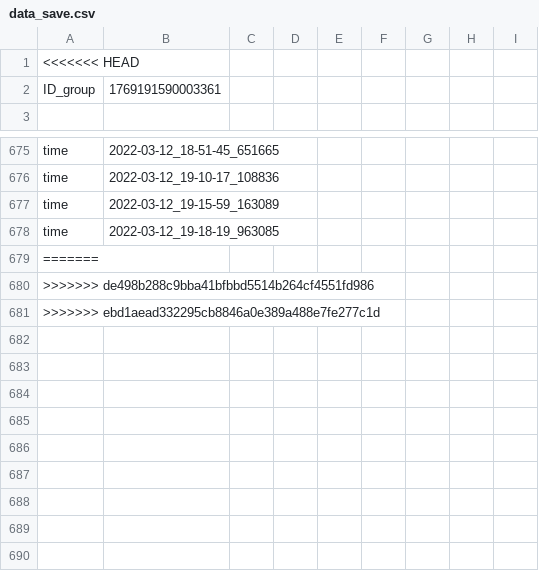
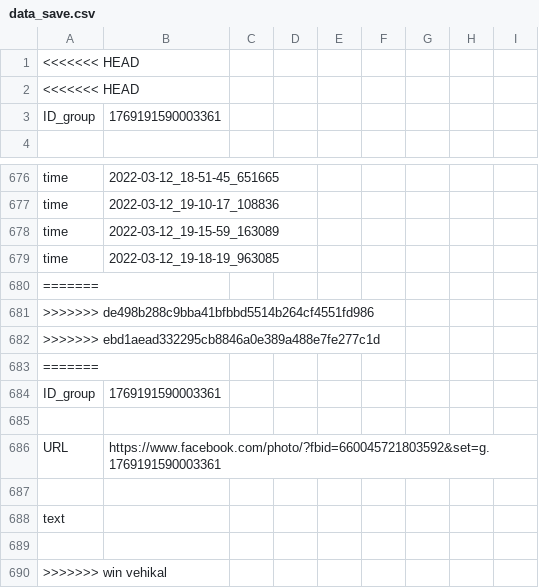
Before and after one commit to Panacond/BF_tekram, a CSV file: recourses/data_save.csv, drawn as a sheet; only a part is shown, gaps mark what is left out.

Commit message:
win vehikal

```diff
--- a/recourses/data_save.csv
+++ b/recourses/data_save.csv
@@ -1,2 +1,3 @@
 <<<<<<< HEAD
+<<<<<<< HEAD
 ID_group,1769191590003361
@@ -681 +682,9 @@ time,2022-03-12_19-18-19_963085
 >>>>>>> ebd1aead332295cb8846a0e389a488e7fe277c1d
+=======
+ID_group,1769191590003361
+
+URL,https://www.facebook.com/photo/?fbid=660045721803592&set=g.1769191590003361
+
+text
+
+>>>>>>> win vehikal
```
Also changed, not shown: 12 other files.
